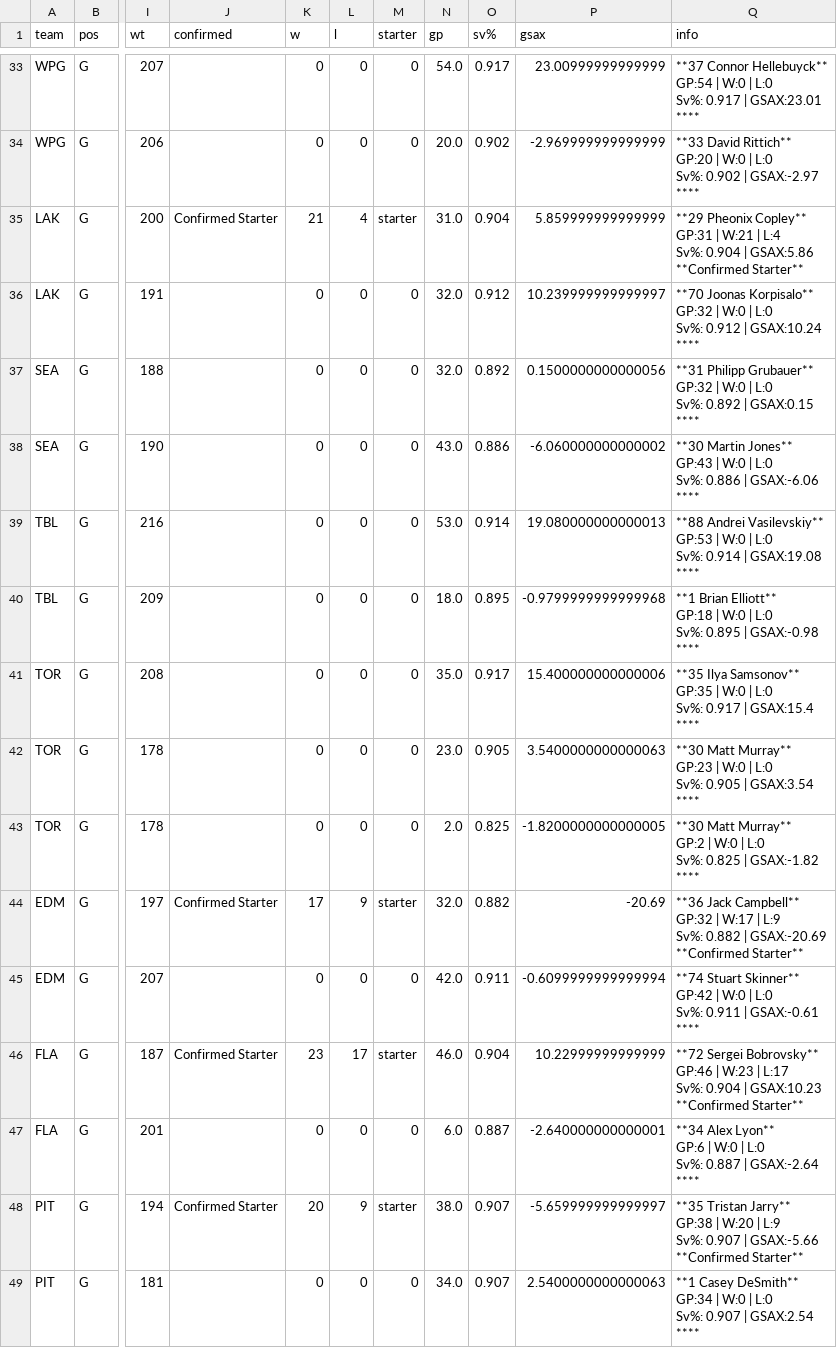
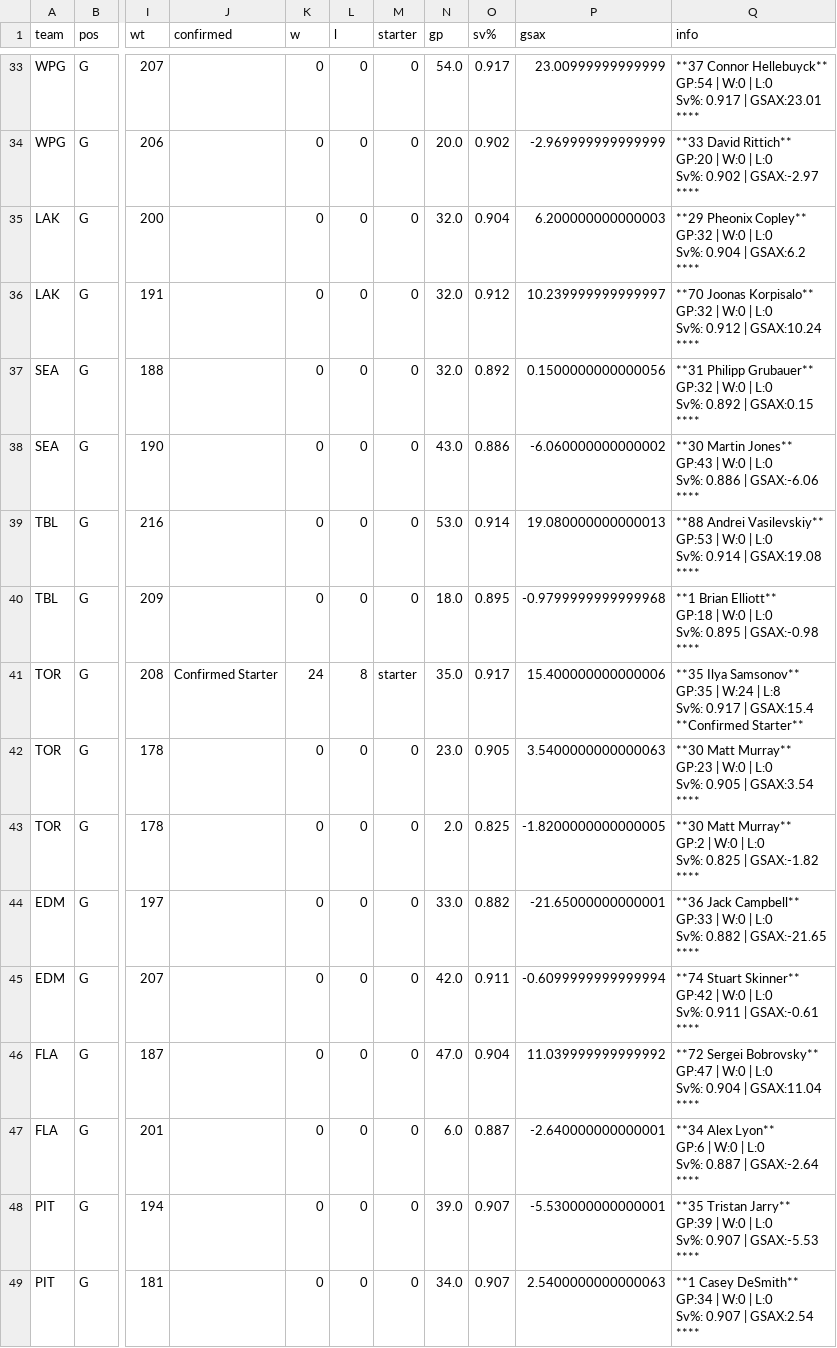
Before and after one commit to cassario/matchupData, a CSV file: current_goalies.csv, drawn as a sheet; only a part is shown, gaps mark what is left out; ↵ is a line break in a cell; the diff covers the shown part only; the diff names each change by its address in the sheet, - before the commit and + after, or states it on an @@ line.

```diff
--- a/current_goalies.csv
+++ b/current_goalies.csv
-J35 (confirmed): Confirmed Starter
+J35 (confirmed): (empty)
-K35 (w): 21
+K35 (w): 0
-L35 (l): 4
+L35 (l): 0
-M35 (starter): starter
+M35 (starter): 0
-N35 (gp): 31.0
+N35 (gp): 32.0
-P35 (gsax): 5.859999999999999
+P35 (gsax): 6.200000000000003
-Q35 (info): …Pheonix Copley** ↵ GP:31 | W:21 | L:4 ↵ Sv%: 0.904 | GSAX:5.86 ↵ **Confirmed Starter**
+Q35 (info): …Pheonix Copley** ↵ GP:32 | W:0 | L:0 ↵ Sv%: 0.904 | GSAX:6.2 ↵ ****
-J41 (confirmed): (empty)
+J41 (confirmed): Confirmed Starter
-K41 (w): 0
+K41 (w): 24
-L41 (l): 0
+L41 (l): 8
-M41 (starter): 0
+M41 (starter): starter
-Q41 (info): …GP:35 | W:0 | L:0 ↵ Sv%: 0.917 | GSAX:15.4 ↵ ****
+Q41 (info): …GP:35 | W:24 | L:8 ↵ Sv%: 0.917 | GSAX:15.4 ↵ **Confirmed Starter**
-J44 (confirmed): Confirmed Starter
+J44 (confirmed): (empty)
-K44 (w): 17
+K44 (w): 0
-L44 (l): 9
+L44 (l): 0
-M44 (starter): starter
+M44 (starter): 0
-N44 (gp): 32.0
+N44 (gp): 33.0
-P44 (gsax): -20.69
+P44 (gsax): -21.65000000000001
-Q44 (info): …Jack Campbell** ↵ GP:32 | W:17 | L:9 ↵ Sv%: 0.882 | GSAX:-20.69 ↵ **Confirmed Starter**
+Q44 (info): …Jack Campbell** ↵ GP:33 | W:0 | L:0 ↵ Sv%: 0.882 | GSAX:-21.65 ↵ ****
-J46 (confirmed): Confirmed Starter
+J46 (confirmed): (empty)
-K46 (w): 23
+K46 (w): 0
-L46 (l): 17
+L46 (l): 0
-M46 (starter): starter
+M46 (starter): 0
-N46 (gp): 46.0
+N46 (gp): 47.0
-P46 (gsax): 10.22999999999999
+P46 (gsax): 11.039999999999992
-Q46 (info): …Sergei Bobrovsky** ↵ GP:46 | W:23 | L:17 ↵ Sv%: 0.904 | GSAX:10.23 ↵ **Confirmed Starter**
+Q46 (info): …Sergei Bobrovsky** ↵ GP:47 | W:0 | L:0 ↵ Sv%: 0.904 | GSAX:11.04 ↵ ****
-J48 (confirmed): Confirmed Starter
+J48 (confirmed): (empty)
-K48 (w): 20
+K48 (w): 0
-L48 (l): 9
+L48 (l): 0
-M48 (starter): starter
+M48 (starter): 0
-N48 (gp): 38.0
+N48 (gp): 39.0
-P48 (gsax): -5.659999999999997
+P48 (gsax): -5.530000000000001
-Q48 (info): …Tristan Jarry** ↵ GP:38 | W:20 | L:9 ↵ Sv%: 0.907 | GSAX:-5.66 ↵ **Confirmed Starter**
+Q48 (info): …Tristan Jarry** ↵ GP:39 | W:0 | L:0 ↵ Sv%: 0.907 | GSAX:-5.53 ↵ ****
```
Also changed, not shown: 51 edited cells elsewhere in this file, bdf3.csv, current_contracts.csv, 7 other files.
